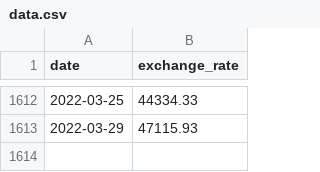
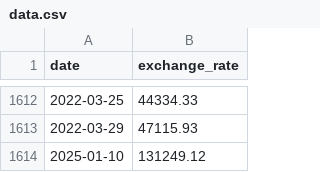
Before and after one commit to Yabi924/42cpp, a CSV file: 9cpp/ex00/data.csv, drawn as a sheet; only a part is shown, gaps mark what is left out.

```diff
--- a/9cpp/ex00/data.csv
+++ b/9cpp/ex00/data.csv
@@ -1613 +1613,2 @@ date,exchange_rate
 2022-03-29,47115.93
+2025-01-10,131249.12
```
Also changed, not shown: 3 other files.
